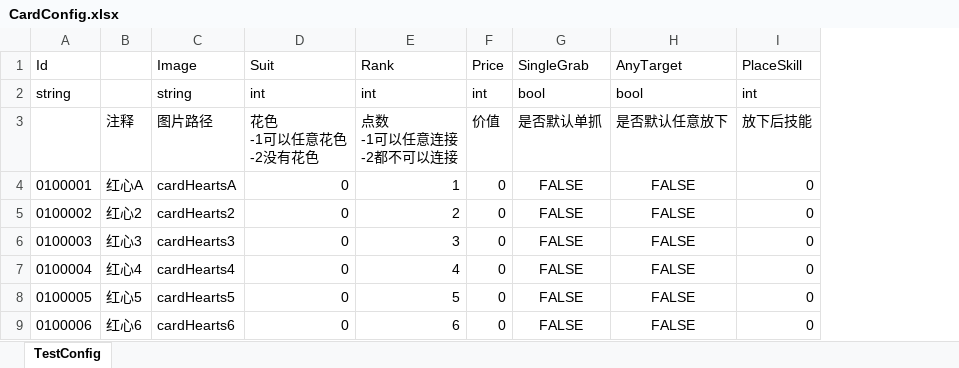
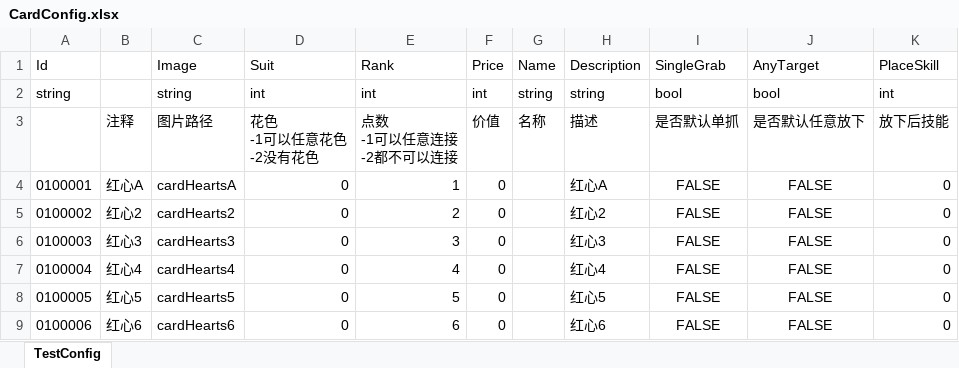
Before and after one commit to iamhuangyinan-sys/SpiderCardProject, an Excel workbook: Config/Excel/CardConfig.xlsx, sheet TestConfig, drawn as a sheet; only a part is shown; values as stored, in another font and other column widths than the file's, no borders; the diff names each change by its address in the sheet, - before the commit and + after, or states it on an @@ line.

```diff
--- a/Config/Excel/CardConfig.xlsx (sheet TestConfig)
+++ b/Config/Excel/CardConfig.xlsx (sheet TestConfig)
+column G (Name), rows 2-3: string | 名称
+column H (Description), rows 2-9: string | 描述 | 红心A | 红心2 | 红心3 | 红心4 | 红心5 | 红心6
```
Also changed, not shown: 31 other files.
